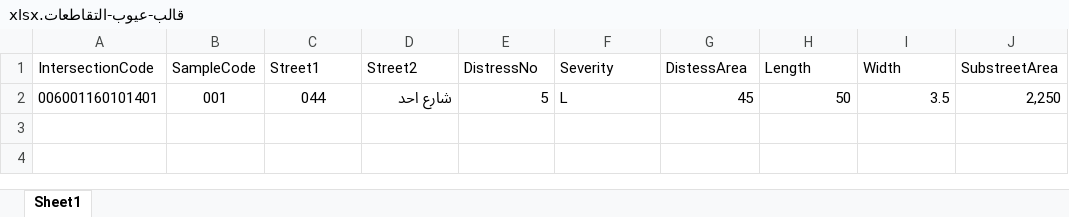
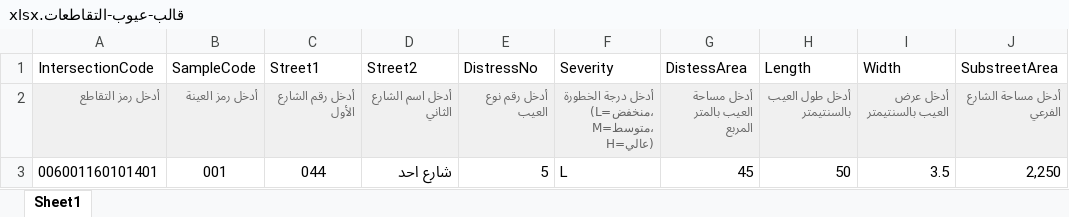
Before and after one commit to MohabTohamy/Excel-files-, an Excel workbook: قالب-عيوب-التقاطعات.xlsx, sheet Sheet1, drawn as a sheet; values as stored, in another font and other column widths than the file's, no borders; the diff names each change by its address in the sheet, - before the commit and + after, or states it on an @@ line.

```diff
--- a/قالب-عيوب-التقاطعات.xlsx (sheet Sheet1)
+++ b/قالب-عيوب-التقاطعات.xlsx (sheet Sheet1)
+row 2: أدخل رمز التقاطع | أدخل رمز العينة | أدخل رقم الشارع الأول | أدخل اسم الشارع الثاني | أدخل رقم نوع العيب | أدخل درجة الخطورة (L=منخفض، M=متوسط، H=عالي) | أدخل مساحة العيب بالمتر المربع | أدخل طول العيب بالسنتيمتر | أدخل عرض العيب بالسنتيمتر | أدخل مساحة الشارع الفرعي
```
Also changed, not shown: قالب-fwd.xlsx, قالب-gpr.xlsx, 5 other files.
